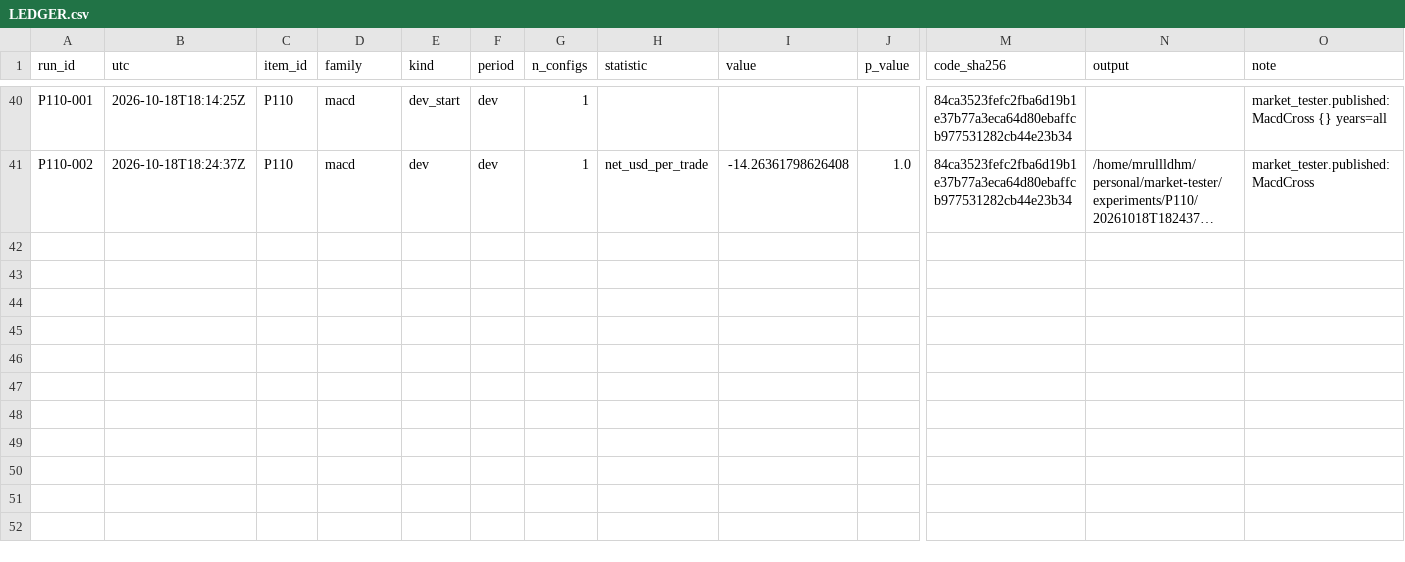
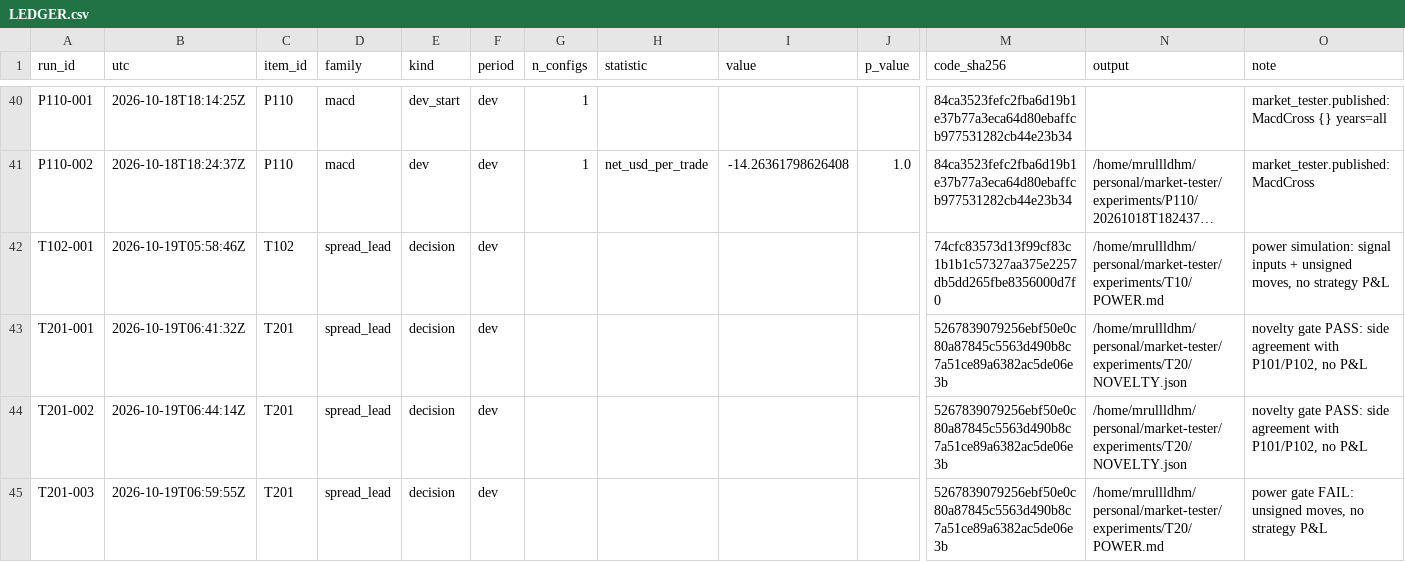
Before and after one commit to mrullldhm/market-tester, a CSV file: experiments/LEDGER.csv, drawn as a sheet; only a part is shown, gaps mark what is left out; long unchanged cells end in …; rows hold the shown columns only; the diff names each change by its address in the sheet, - before the commit and + after, or states it on an @@ line.

Commit message:
feat: add second-month loader and spread-lead tests (T10/T20 stopped at power gates)

```diff
--- a/experiments/LEDGER.csv
+++ b/experiments/LEDGER.csv
+row 42: T102-001 | 2026-10-19T05:58:46Z | T102 | spread_lead | decision | dev |  |  |  |  | 74cfc83573d13f99cf83c1b1b1c57327aa375e2257db5dd265fbe8356000d7f0 | /home/mrullldhm/personal/market-tester/experiments/T10/POWER.md | power simulation: signal inputs + unsigned moves, no strategy P&L
+row 43: T201-001 | 2026-10-19T06:41:32Z | T201 | spread_lead | decision | dev |  |  |  |  | 5267839079256ebf50e0c80a87845c5563d490b8c7a51ce89a6382ac5de06e3b | /home/mrullldhm/personal/market-tester/experiments/T20/NOVELTY.json | novelty gate PASS: side agreement with P101/P102, no P&L
+row 44: T201-002 | 2026-10-19T06:44:14Z | T201 | spread_lead | decision | dev |  |  |  |  | 5267839079256ebf50e0c80a87845c5563d490b8c7a51ce89a6382ac5de06e3b | /home/mrullldhm/personal/market-tester/experiments/T20/NOVELTY.json | novelty gate PASS: side agreement with P101/P102, no P&L
+row 45: T201-003 | 2026-10-19T06:59:55Z | T201 | spread_lead | decision | dev |  |  |  |  | 5267839079256ebf50e0c80a87845c5563d490b8c7a51ce89a6382ac5de06e3b | /home/mrullldhm/personal/market-tester/experiments/T20/POWER.md | power gate FAIL: unsigned moves, no strategy P&L
```
Also changed, not shown: 20 other files.
